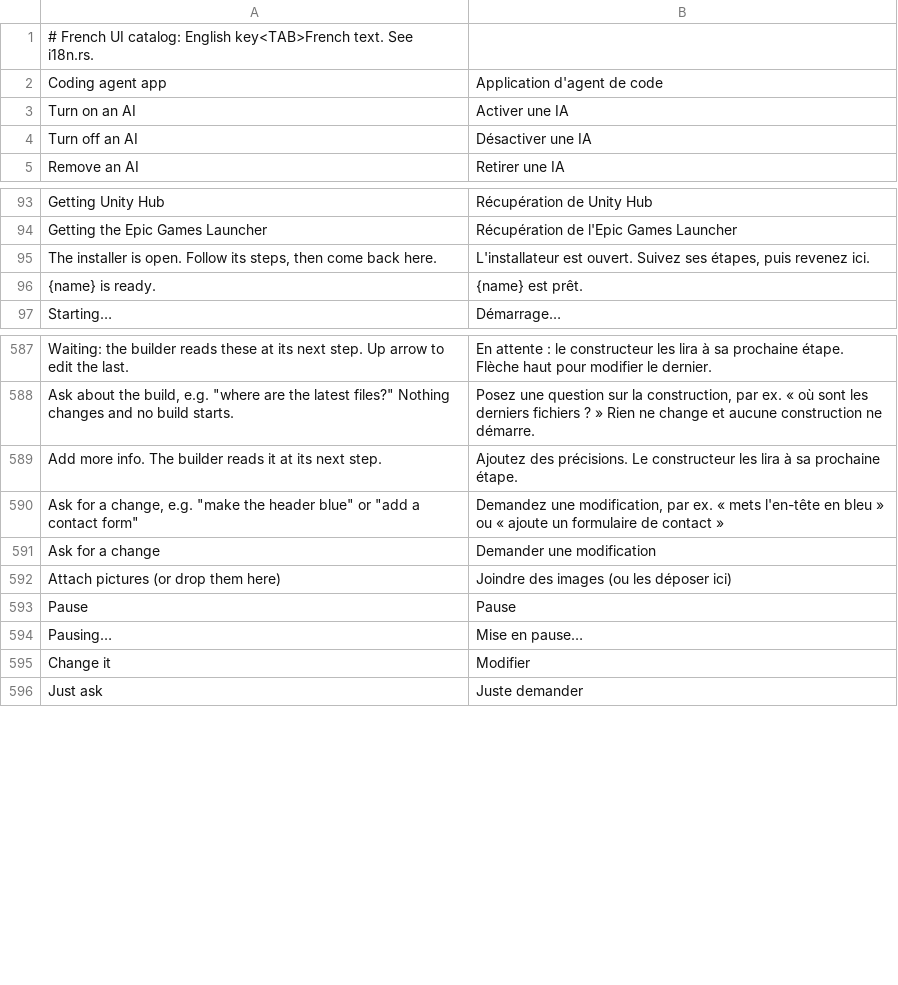
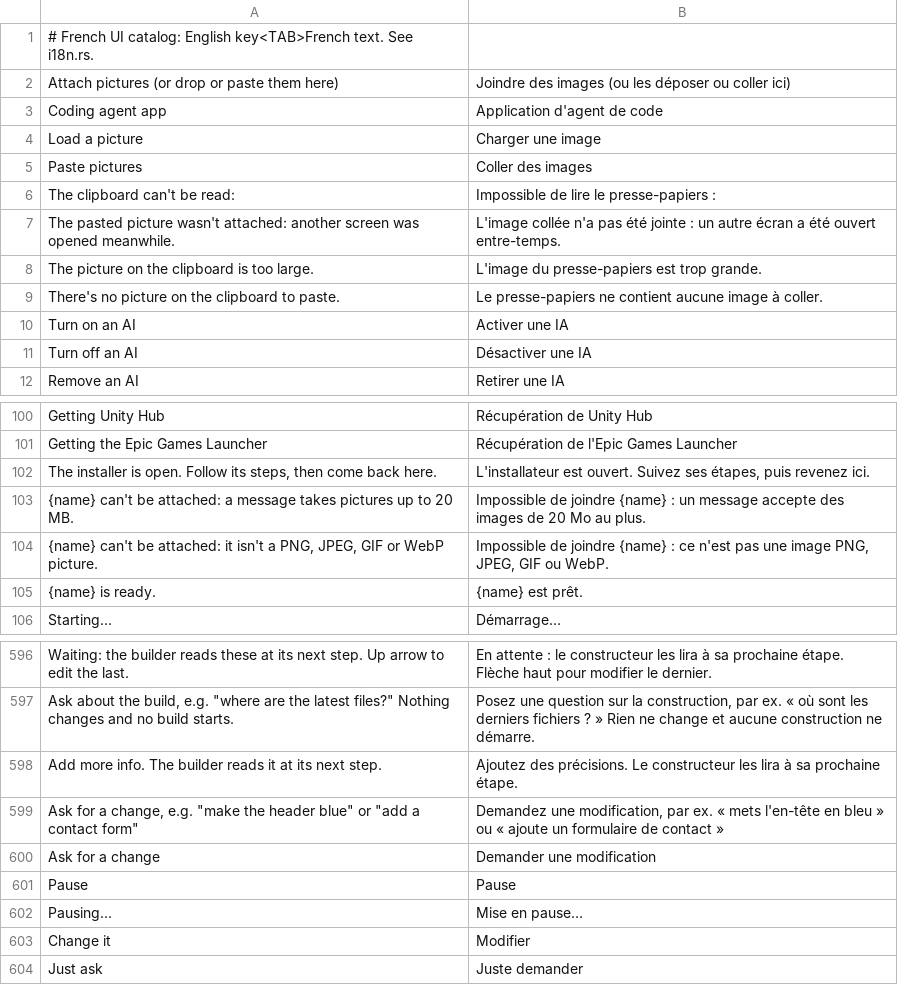
Before and after one commit to younssrami710-create/craft-anything, a TSV file: crates/ui-egui/src/fr.tsv, drawn as a sheet; only a part is shown, gaps mark what is left out; removed rows and columns are numbered as before the commit, all else as after; the diff names each change by its address in the sheet, - before the commit and + after, or states it on an @@ line.

```diff
--- a/crates/ui-egui/src/fr.tsv
+++ b/crates/ui-egui/src/fr.tsv
+row 2: Attach pictures (or drop or paste them here) | Joindre des images (ou les déposer ou coller ici)
+row 4: Load a picture | Charger une image
+row 5: Paste pictures | Coller des images
+row 6: The clipboard can't be read: | Impossible de lire le presse-papiers :
+row 7: The pasted picture wasn't attached: another screen was opened meanwhile. | L'image collée n'a pas été jointe : un autre écran a été ouvert entre-temps.
+row 8: The picture on the clipboard is too large. | L'image du presse-papiers est trop grande.
+row 9: There's no picture on the clipboard to paste. | Le presse-papiers ne contient aucune image à coller.
+row 103: {name} can't be attached: a message takes pictures up to 20 MB. | Impossible de joindre {name} : un message accepte des images de 20 Mo au plus.
+row 104: {name} can't be attached: it isn't a PNG, JPEG, GIF or WebP picture. | Impossible de joindre {name} : ce n'est pas une image PNG, JPEG, GIF ou WebP.
-row 592: Attach pictures (or drop them here) | Joindre des images (ou les déposer ici)
```
Also changed, not shown: crates/ui-egui/src/i18n/ru.tsv, crates/ui-egui/src/i18n/zh-hans.tsv, 16 other files.
